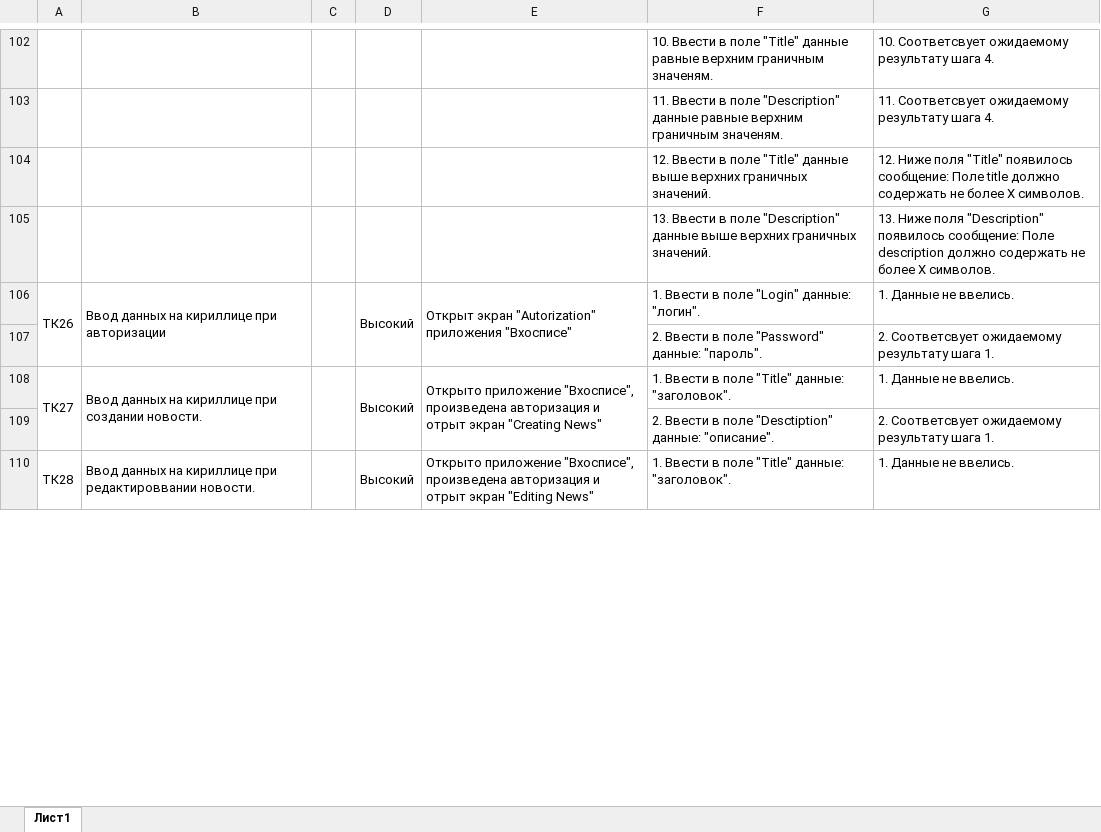
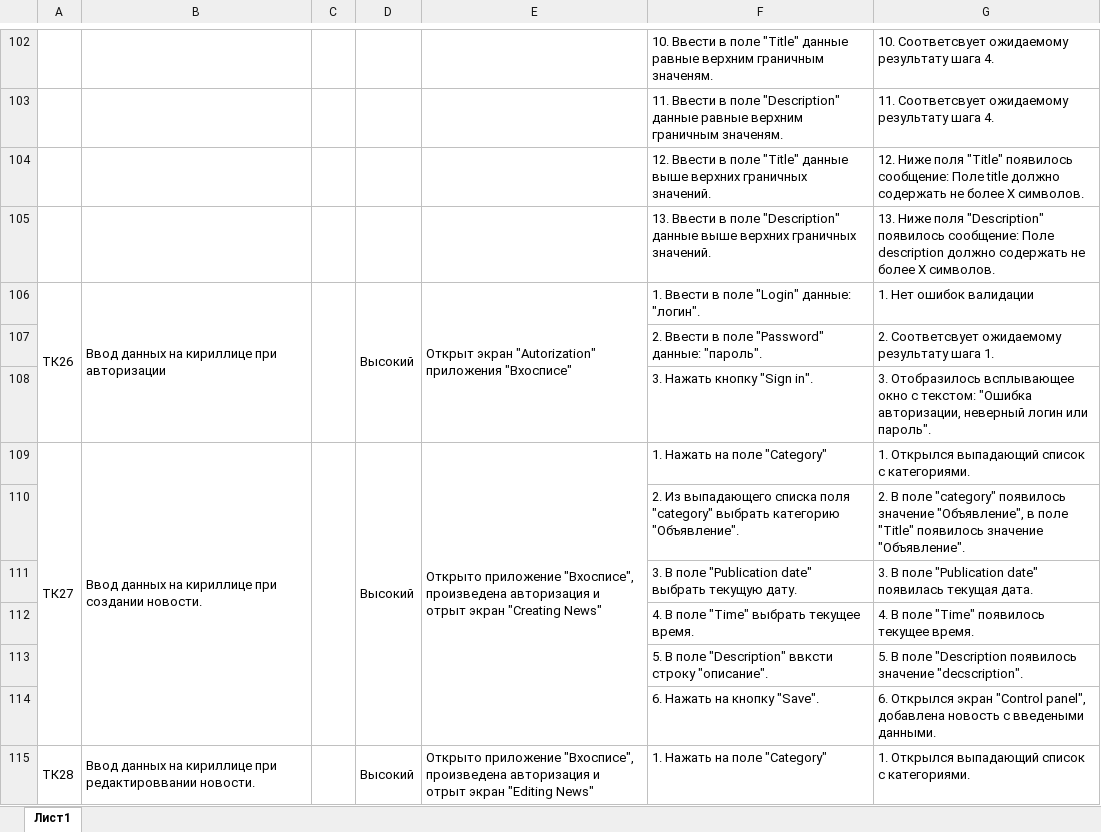
Before and after one commit to ArtemS27/QAMID_Diplom, an Excel workbook: Cases.xlsx, sheet Лист1, drawn as a sheet; only a part is shown, gaps mark what is left out; values as stored, in another font and other column widths than the file's, no borders; charts and pictures not drawn; removed rows and columns are numbered as before the commit, all else as after; the diff covers the shown part only; the diff names each change by its address in the sheet, - before the commit and + after, or states it on an @@ line.

Commit message:
Update Cases and Check-list

```diff
--- a/Cases.xlsx (sheet Лист1)
+++ b/Cases.xlsx (sheet Лист1)
-G106: 1. Данные не ввелись.
+G106: 1. Нет ошибок валидации
+row 108:  |  |  |  |  | 3. Нажать кнопку "Sign in". | 3. Отобразилось всплывающее окно с текстом: "Ошибка авторизации, неверный логин или пароль".
-F109: 1. Ввести в поле "Title" данные: "заголовок".
+F109: 1. Нажать на поле "Category"
-G109: 1. Данные не ввелись.
+G109: 1. Открылся выпадающий список с категориями.
-row 109:  |  |  |  |  | 2. Ввести в поле "Desctiption" данные: "описание". | 2. Соответсвует ожидаемому результату шага 1.
+row 110:  |  |  |  |  | 2. Из выпадающего списка поля "category" выбрать категорию "Объявление". | 2. В поле "category" появилось значение "Объявление", в поле "Title" появилось значение "Объявление".
+row 111:  |  |  |  |  | 3. В поле "Publication date" выбрать текущую дату. | 3. В поле "Publication date" появилась текущая дата.
+row 112:  |  |  |  |  | 4. В поле "Time" выбрать текущее время. | 4. В поле "Time" появилось текущее время.
+row 113:  |  |  |  |  | 5. В поле "Description" ввксти строку "описание". | 5. В поле "Description появилось значение "decscription".
+row 114:  |  |  |  |  | 6. Нажать на кнопку "Save". | 6. Открылся экран "Control panel", добавлена новость с введеными данными.
-F115: 1. Ввести в поле "Title" данные: "заголовок".
+F115: 1. Нажать на поле "Category"
-G115: 1. Данные не ввелись.
+G115: 1. Открылся выпадающий список с категориями.
```
Also changed, not shown: 60 added rows, 1 removed row and 6 edited cells elsewhere in this sheet, Check.xlsx.
